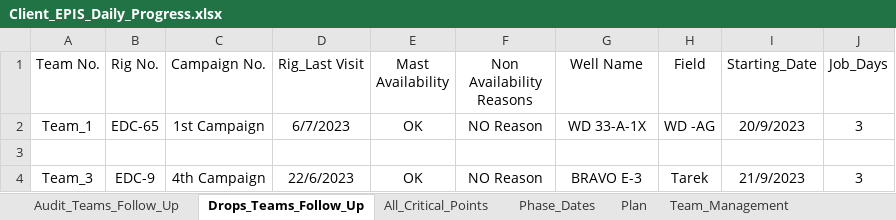
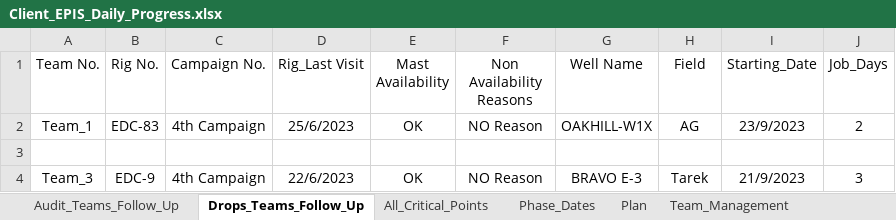
Before and after one commit to EPIS2023/KPC_EPIS_Follow_Up, an Excel workbook: Client_EPIS_Daily_Progress.xlsx, sheet Drops_Teams_Follow_Up, drawn as a sheet; values as stored, in another font and other column widths than the file's, no borders; the diff names each change by its address in the sheet, - before the commit and + after, or states it on an @@ line.

```diff
--- a/Client_EPIS_Daily_Progress.xlsx (sheet Drops_Teams_Follow_Up)
+++ b/Client_EPIS_Daily_Progress.xlsx (sheet Drops_Teams_Follow_Up)
-B2 (Rig No.): EDC-65
+B2 (Rig No.): EDC-83
-C2 (Campaign No.): 1st Campaign
+C2 (Campaign No.): 4th Campaign
-D2 (Rig_Last Visit): 6/7/2023
+D2 (Rig_Last Visit): 25/6/2023
-G2 (Well Name): WD 33-A-1X
+G2 (Well Name): OAKHILL-W1X
-H2 (Field): WD -AG
+H2 (Field): AG
-I2 (Starting_Date): 20/9/2023
+I2 (Starting_Date): 23/9/2023
-J2 (Job_Days): 3
+J2 (Job_Days): 2
```
Also changed, not shown: sheet Team_Management, sheet Audit_Teams_Follow_Up, sheet Phase_Dates.
